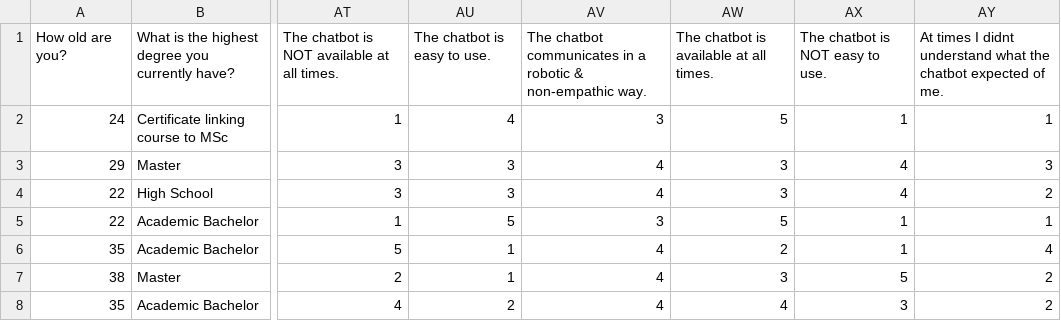
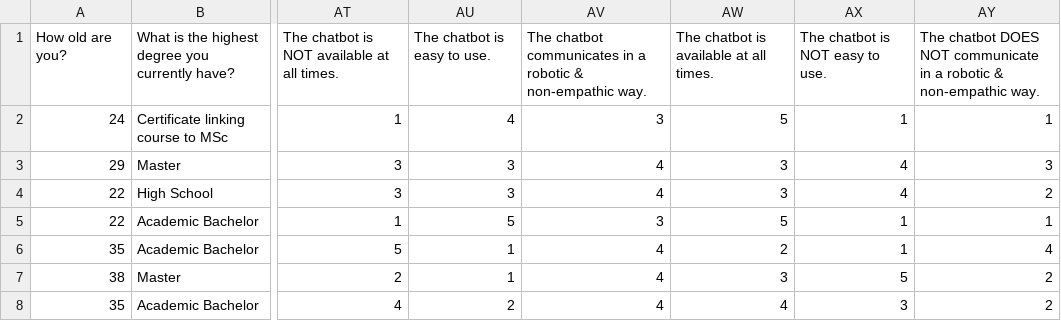
Before and after one commit to MoutPessemier/A-Survey-On-The-Impact-of-Customer-Chatbots-on-E-commerce, a CSV file: DataAnalysis/data.csv, drawn as a sheet; only a part is shown, gaps mark what is left out; the diff names each change by its address in the sheet, - before the commit and + after, or states it on an @@ line.

Commit message:
kano data analysis

```diff
--- a/DataAnalysis/data.csv
+++ b/DataAnalysis/data.csv
-AY1: At times I didnt understand what the chatbot expected of me.
+AY1: The chatbot DOES NOT communicate in a robotic & non-empathic way.
```
Also changed, not shown: 2 other files.
